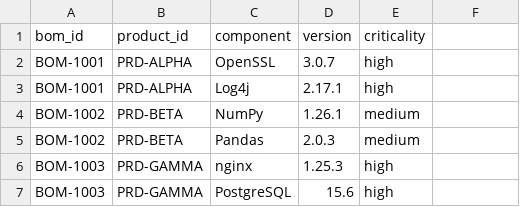
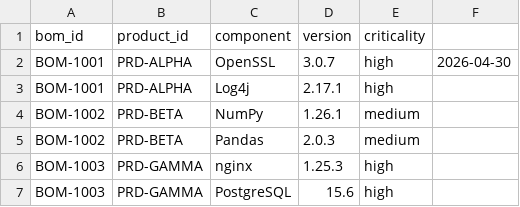
Before and after one commit to niteshkumar-kamble/Data-Transformation-Analyst-Cloudification-Software-Hub, a CSV file: data/raw/bom_products.csv, drawn as a sheet; the diff names each change by its address in the sheet, - before the commit and + after, or states it on an @@ line.

```diff
--- a/data/raw/bom_products.csv
+++ b/data/raw/bom_products.csv
-F2: (empty)
+F2: 2026-04-30
```
Also changed, not shown: 25 other files.
